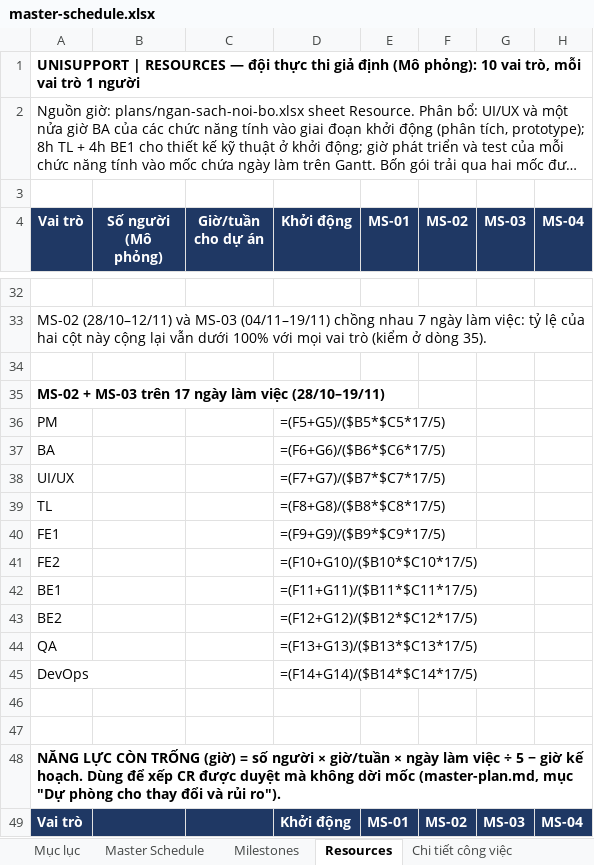
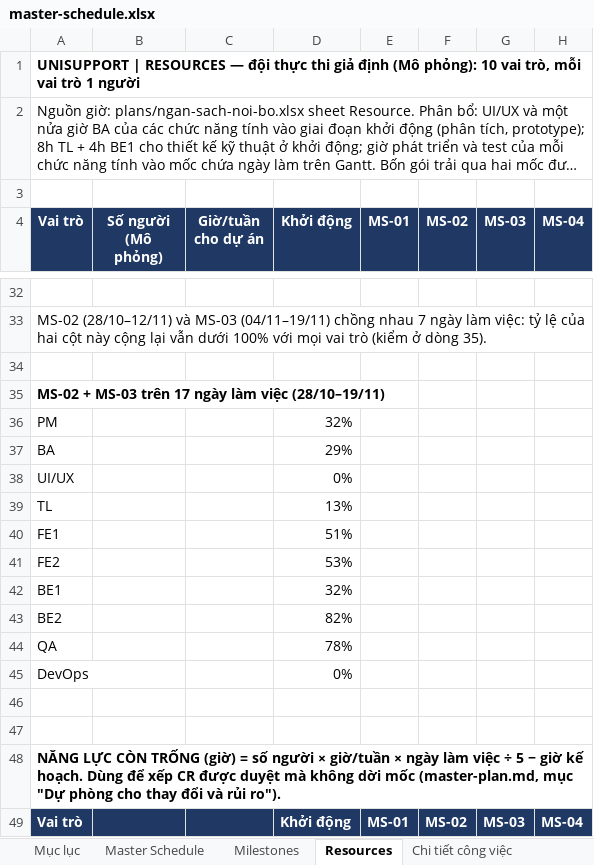
Before and after one commit to trvanluc/docs, an Excel workbook: docs/08-project/plans/master-schedule.xlsx, sheet Resources, drawn as a sheet; only a part is shown, gaps mark what is left out; long unchanged cells end in …; values as stored, in another font and other column widths than the file's, no borders; formulas without a stored value are shown as written; conditional formats not drawn; the diff covers the shown part only; the diff names each change by its address in the sheet, - before the commit and + after, or states it on an @@ line.

```diff
--- a/docs/08-project/plans/master-schedule.xlsx (sheet Resources)
+++ b/docs/08-project/plans/master-schedule.xlsx (sheet Resources)
-D36 (Khởi động): =(F5+G5)/($B5*$C5*17/5)
+D36 (Khởi động): 32%
-D37 (Khởi động): =(F6+G6)/($B6*$C6*17/5)
+D37 (Khởi động): 29%
-D38 (Khởi động): =(F7+G7)/($B7*$C7*17/5)
+D38 (Khởi động): 0%
-D39 (Khởi động): =(F8+G8)/($B8*$C8*17/5)
+D39 (Khởi động): 13%
-D40 (Khởi động): =(F9+G9)/($B9*$C9*17/5)
+D40 (Khởi động): 51%
-D41 (Khởi động): =(F10+G10)/($B10*$C10*17/5)
+D41 (Khởi động): 53%
-D42 (Khởi động): =(F11+G11)/($B11*$C11*17/5)
+D42 (Khởi động): 32%
-D43 (Khởi động): =(F12+G12)/($B12*$C12*17/5)
+D43 (Khởi động): 82%
-D44 (Khởi động): =(F13+G13)/($B13*$C13*17/5)
+D44 (Khởi động): 78%
-D45 (Khởi động): =(F14+G14)/($B14*$C14*17/5)
+D45 (Khởi động): 0%
```
Also changed, not shown: 22 added rows, 22 removed rows and 27 edited cells elsewhere in this sheet, sheet Master Schedule, sheet Danh sách issue, sheet Milestones, 2 other files.
